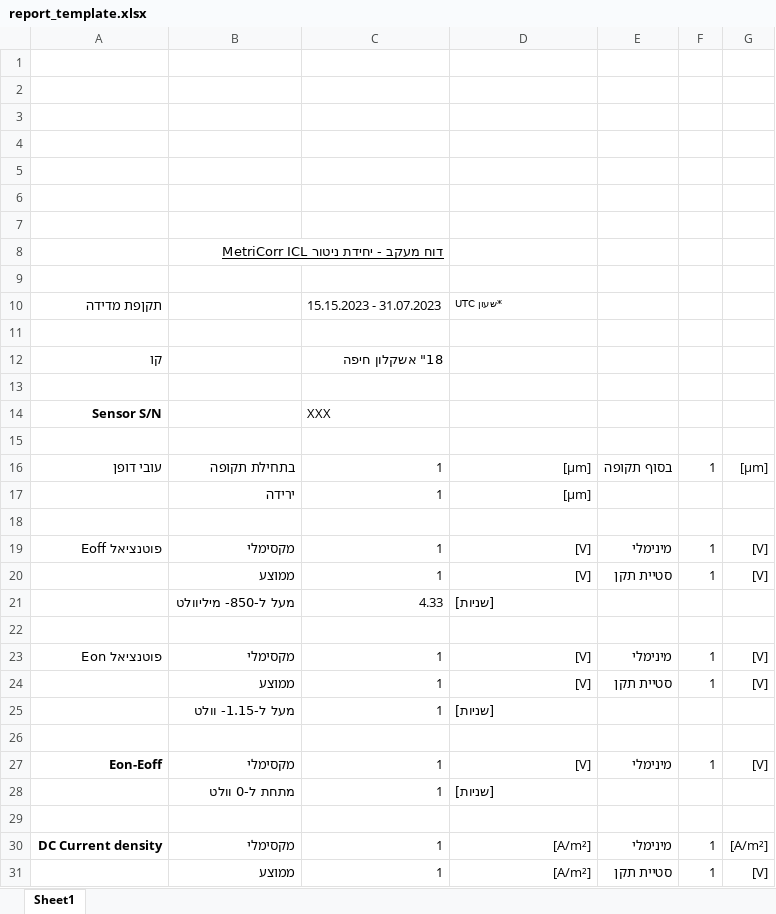
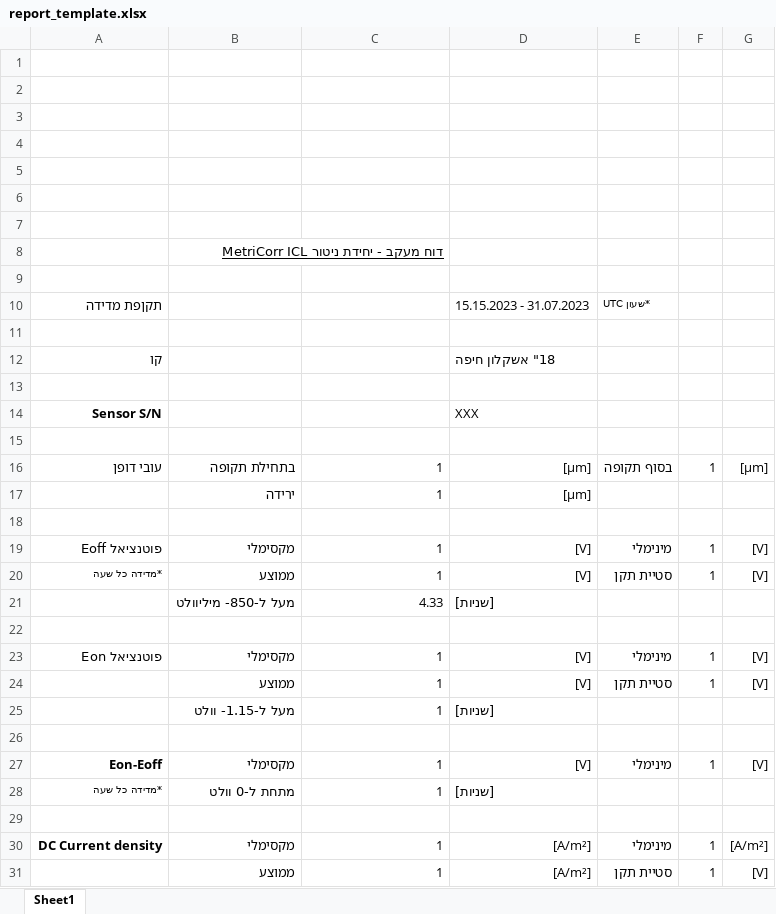
Before and after one commit to noametzion/delete-me, an Excel workbook: template/report_template.xlsx, sheet Sheet1, drawn as a sheet; only a part is shown; values as stored, in another font and other column widths than the file's, no borders; charts and pictures not drawn; removed rows and columns are numbered as before the commit, all else as after; the diff names each change by its address in the sheet, - before the commit and + after, or states it on an @@ line.

```diff
--- a/template/report_template.xlsx (sheet Sheet1)
+++ b/template/report_template.xlsx (sheet Sheet1)
-row 10: תקןפת מדידה |  | 15.15.2023 - 31.07.2023 | *שעון UTC
+row 10: תקןפת מדידה |  |  | 15.15.2023 - 31.07.2023 | *שעון UTC
-C12: 18" אשקלון חיפה
+C12: (empty)
-D12: (empty)
+D12: 18" אשקלון חיפה
-C14: XXX
+C14: (empty)
-D14: (empty)
+D14: XXX
-A20: (empty)
+A20: *מדידה כל שעה
-A28: (empty)
+A28: *מדידה כל שעה
```
Also changed, not shown: charts or pictures, 15 other files.
